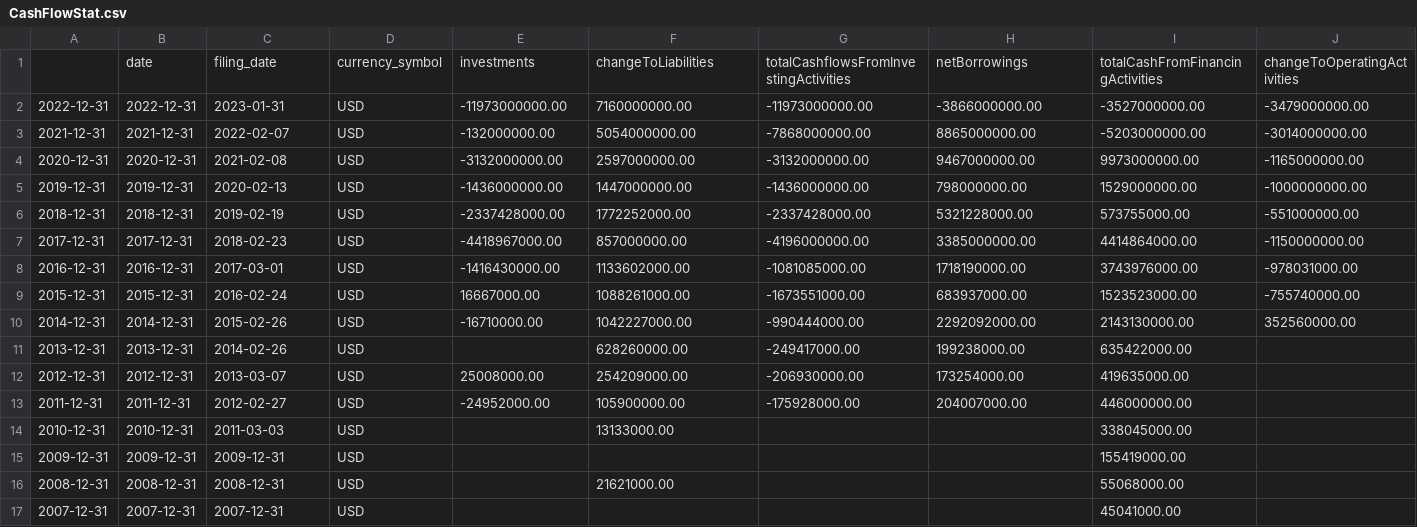
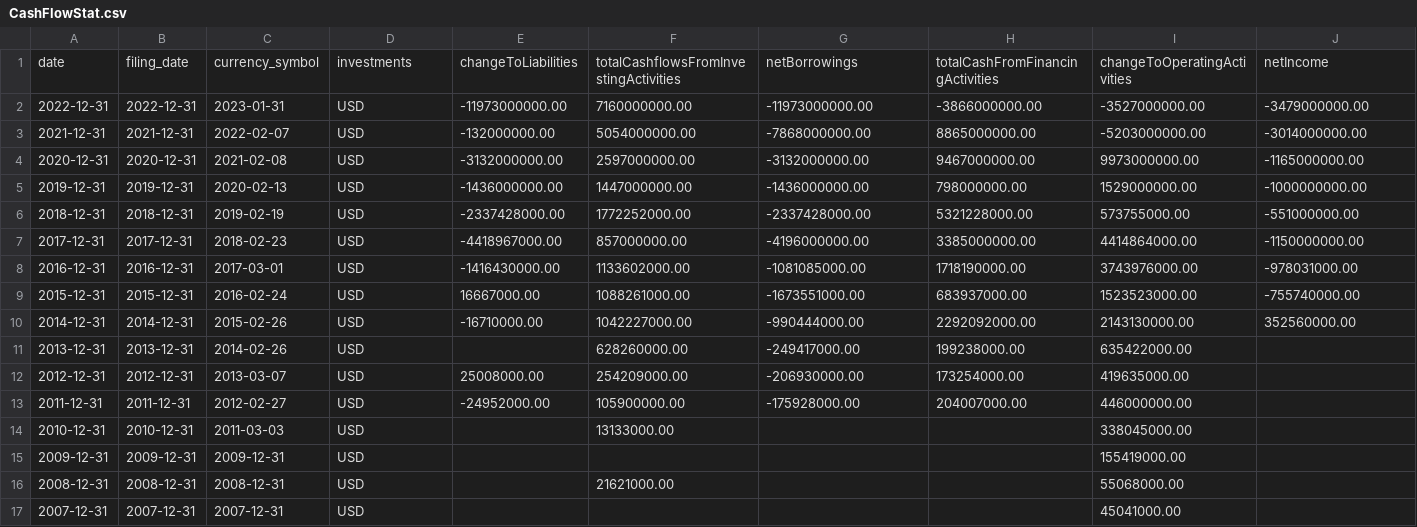
Before and after one commit to jinxuan/Chapter6, a CSV file: data/CashFlowStat.csv, drawn as a sheet; only a part is shown; removed rows and columns are numbered as before the commit, all else as after; rows hold the shown columns only; the diff names each change by its address in the sheet, - before the commit and + after, or states it on an @@ line.

```diff
--- a/data/CashFlowStat.csv
+++ b/data/CashFlowStat.csv
-row 1:  | date | filing_date | currency_symbol | investments | changeToLiabilities | totalCashflowsFromInvestingActivities | netBorrowings | totalCashFromFinancingActivities | changeToOperatingActivities
+row 1: date | filing_date | currency_symbol | investments | changeToLiabilities | totalCashflowsFromInvestingActivities | netBorrowings | totalCashFromFinancingActivities | changeToOperatingActivities | netIncome
```
Also changed, not shown: data/BalanceSheet.csv, data/IncomeStat.csv, 1 other file.
